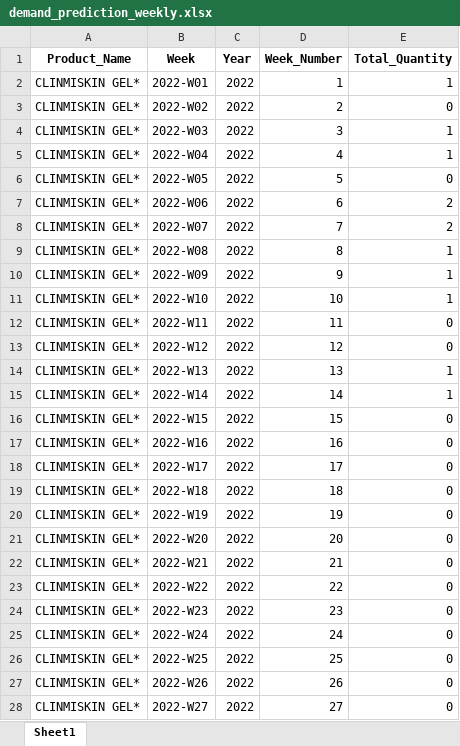
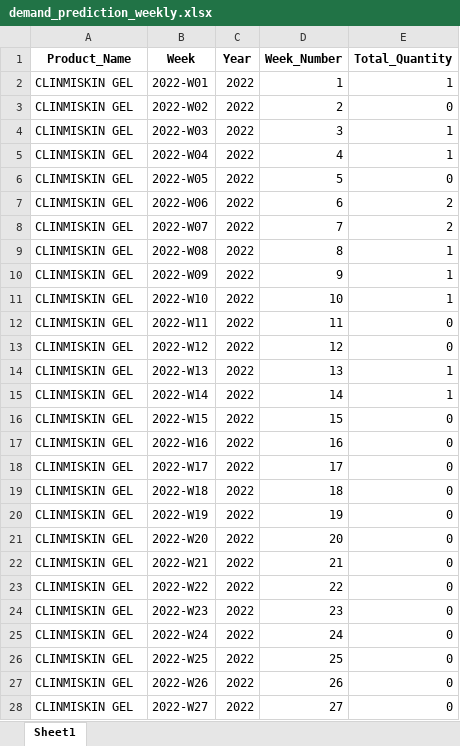
Before and after one commit to SinanPathiyil/DemandForecast, an Excel workbook: data/demand_prediction_weekly.xlsx, sheet Sheet1, drawn as a sheet; only a part is shown; values as stored, in another font and other column widths than the file's, no borders; the diff covers the shown part only; the diff names each change by its address in the sheet, - before the commit and + after, or states it on an @@ line.

Commit message:
peoduct name adjuste din dataset

```diff
--- a/data/demand_prediction_weekly.xlsx (sheet Sheet1)
+++ b/data/demand_prediction_weekly.xlsx (sheet Sheet1)
-A2:A28 (Product_Name): CLINMISKIN GEL*
+A2:A28 (Product_Name): CLINMISKIN GEL
```
Also changed, not shown: 174 edited cells elsewhere in this sheet, 2 other files.
